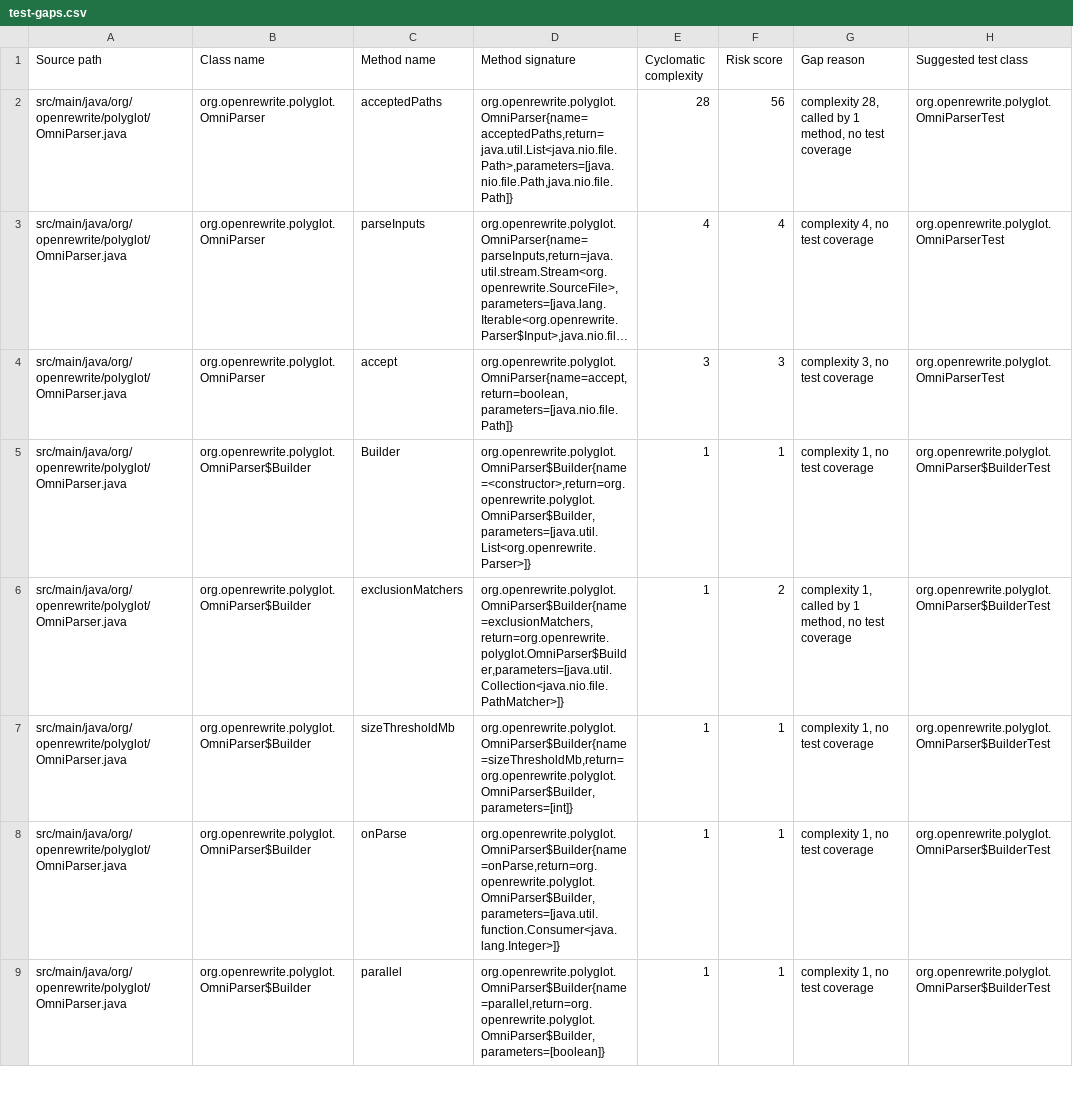
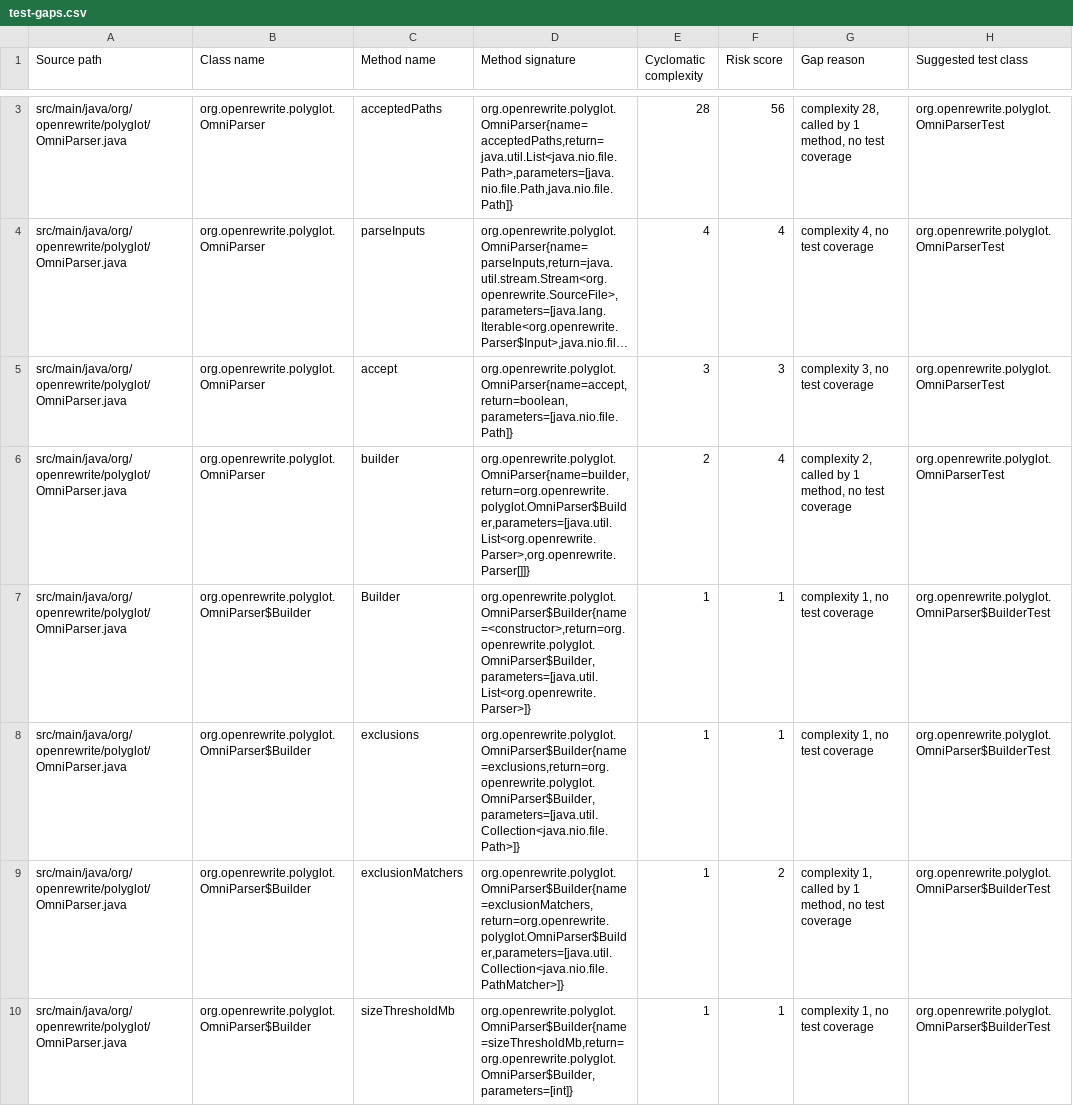
Before and after one commit to openrewrite/rewrite-polyglot, a CSV file: .moderne/context/test-gaps.csv, drawn as a sheet; only a part is shown, gaps mark what is left out; the shorter side is filled out with more unchanged rows; long unchanged cells end in …; the diff covers the shown part only; the diff names each change by its address in the sheet, - before the commit and + after, or states it on an @@ line.

```diff
--- a/.moderne/context/test-gaps.csv
+++ b/.moderne/context/test-gaps.csv
+row 6: src/main/java/org/openrewrite/polyglot/OmniParser.java | org.openrewrite.polyglot.OmniParser | builder | org.openrewrite.polyglot.OmniParser{name=builder,return=org.openrewrite.polyglot.OmniParser$Builder,parameters=[java.util.List<org.openrewrite.Parser>,org.openrewrite.Parser[]]} | 2 | 4 | complexity 2, called by 1 method, no test coverage | org.openrewrite.polyglot.OmniParserTest
+row 8: src/main/java/org/openrewrite/polyglot/OmniParser.java | org.openrewrite.polyglot.OmniParser$Builder | exclusions | org.openrewrite.polyglot.OmniParser$Builder{name=exclusions,return=org.openrewrite.polyglot.OmniParser$Builder,parameters=[java.util.Collection<java.nio.file.Path>]} | 1 | 1 | complexity 1, no test coverage | org.openrewrite.polyglot.OmniParser$BuilderTest
```
Also changed, not shown: 10 added rows elsewhere in this file, .moderne/context/class-quality-metrics.csv, .moderne/context/coding-conventions.csv, 9 other files.
